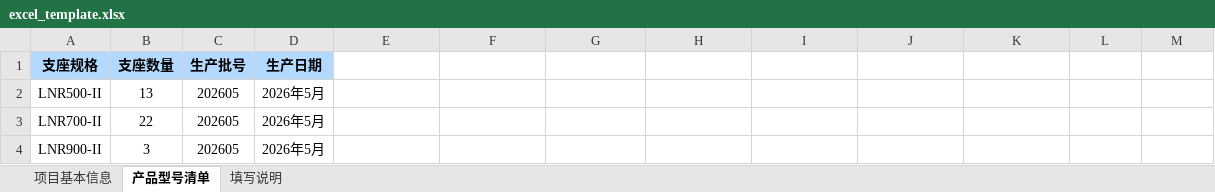
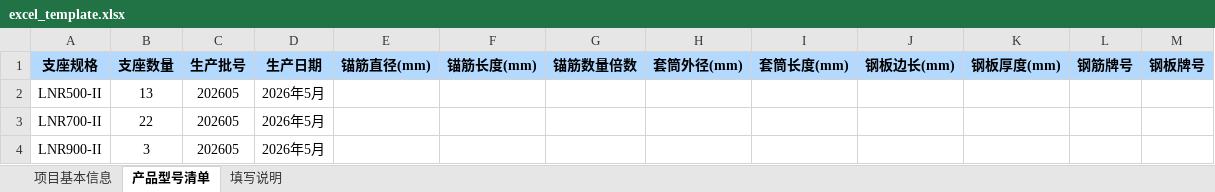
Before and after one commit to xuyaoyang/report-generator, an Excel workbook: products/isolation_bearing_embedded_parts/excel_template.xlsx, sheet 产品型号清单, drawn as a sheet; values as stored, in another font and other column widths than the file's, no borders; the diff names each change by its address in the sheet, - before the commit and + after, or states it on an @@ line.

```diff
--- a/products/isolation_bearing_embedded_parts/excel_template.xlsx (sheet 产品型号清单)
+++ b/products/isolation_bearing_embedded_parts/excel_template.xlsx (sheet 产品型号清单)
-E1: (empty)
+E1: 锚筋直径(mm)
-E1:M1 fill: none
+E1:M1 fill: #B3D9FF
-F1: (empty)
+F1: 锚筋长度(mm)
-G1: (empty)
+G1: 锚筋数量倍数
-H1: (empty)
+H1: 套筒外径(mm)
-I1: (empty)
+I1: 套筒长度(mm)
-J1: (empty)
+J1: 钢板边长(mm)
-K1: (empty)
+K1: 钢板厚度(mm)
-L1: (empty)
+L1: 钢筋牌号
-M1: (empty)
+M1: 钢板牌号
```
Also changed, not shown: sheet 填写说明, products/friction_pendulum_embedded_parts/excel_template.xlsx, 3 other files.
